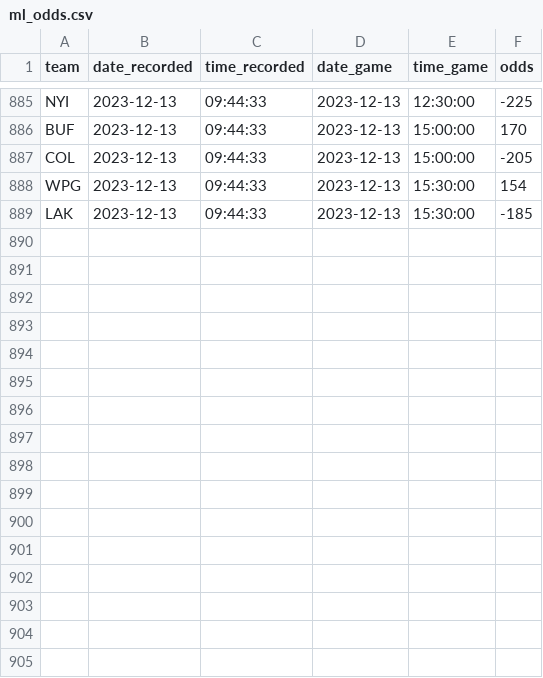
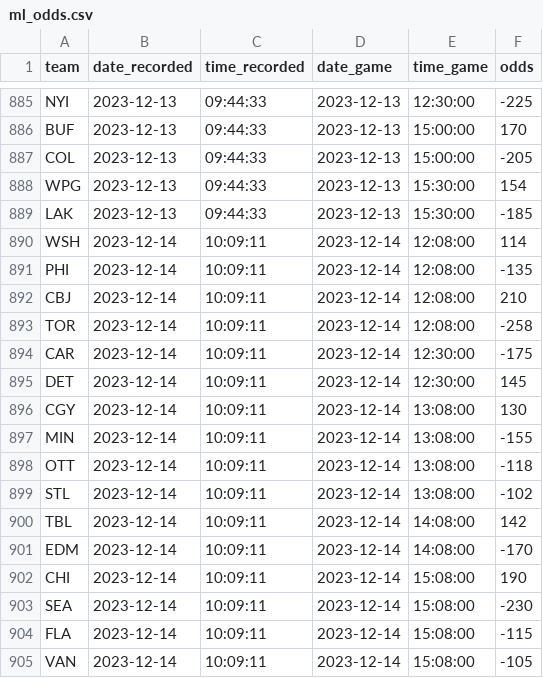
Before and after one commit to michalekb11/NHL-expected-goals, a CSV file: data/daily/odds/ml_odds.csv, drawn as a sheet; only a part is shown, gaps mark what is left out; the diff names each change by its address in the sheet, - before the commit and + after, or states it on an @@ line.

```diff
--- a/data/daily/odds/ml_odds.csv
+++ b/data/daily/odds/ml_odds.csv
+row 890: WSH | 2023-12-14 | 10:09:11 | 2023-12-14 | 12:08:00 | 114
+row 891: PHI | 2023-12-14 | 10:09:11 | 2023-12-14 | 12:08:00 | -135
+row 892: CBJ | 2023-12-14 | 10:09:11 | 2023-12-14 | 12:08:00 | 210
+row 893: TOR | 2023-12-14 | 10:09:11 | 2023-12-14 | 12:08:00 | -258
+row 894: CAR | 2023-12-14 | 10:09:11 | 2023-12-14 | 12:30:00 | -175
+row 895: DET | 2023-12-14 | 10:09:11 | 2023-12-14 | 12:30:00 | 145
+row 896: CGY | 2023-12-14 | 10:09:11 | 2023-12-14 | 13:08:00 | 130
+row 897: MIN | 2023-12-14 | 10:09:11 | 2023-12-14 | 13:08:00 | -155
+row 898: OTT | 2023-12-14 | 10:09:11 | 2023-12-14 | 13:08:00 | -118
+row 899: STL | 2023-12-14 | 10:09:11 | 2023-12-14 | 13:08:00 | -102
+row 900: TBL | 2023-12-14 | 10:09:11 | 2023-12-14 | 14:08:00 | 142
+row 901: EDM | 2023-12-14 | 10:09:11 | 2023-12-14 | 14:08:00 | -170
+row 902: CHI | 2023-12-14 | 10:09:11 | 2023-12-14 | 15:08:00 | 190
+row 903: SEA | 2023-12-14 | 10:09:11 | 2023-12-14 | 15:08:00 | -230
+row 904: FLA | 2023-12-14 | 10:09:11 | 2023-12-14 | 15:08:00 | -115
+row 905: VAN | 2023-12-14 | 10:09:11 | 2023-12-14 | 15:08:00 | -105
```
Also changed, not shown: data/daily/DF_projected_goalies.csv, data/daily/odds/60min_odds.csv, 5 other files.
